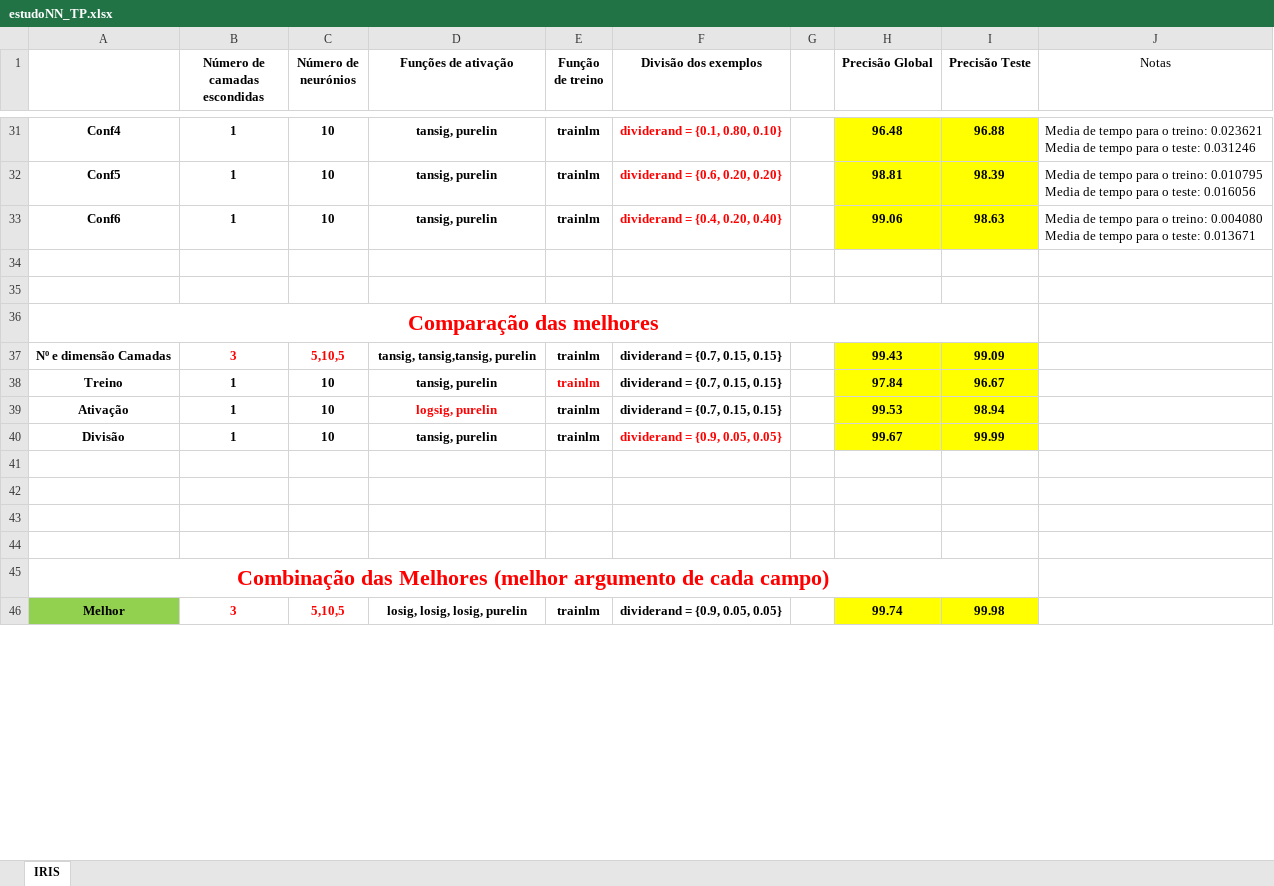
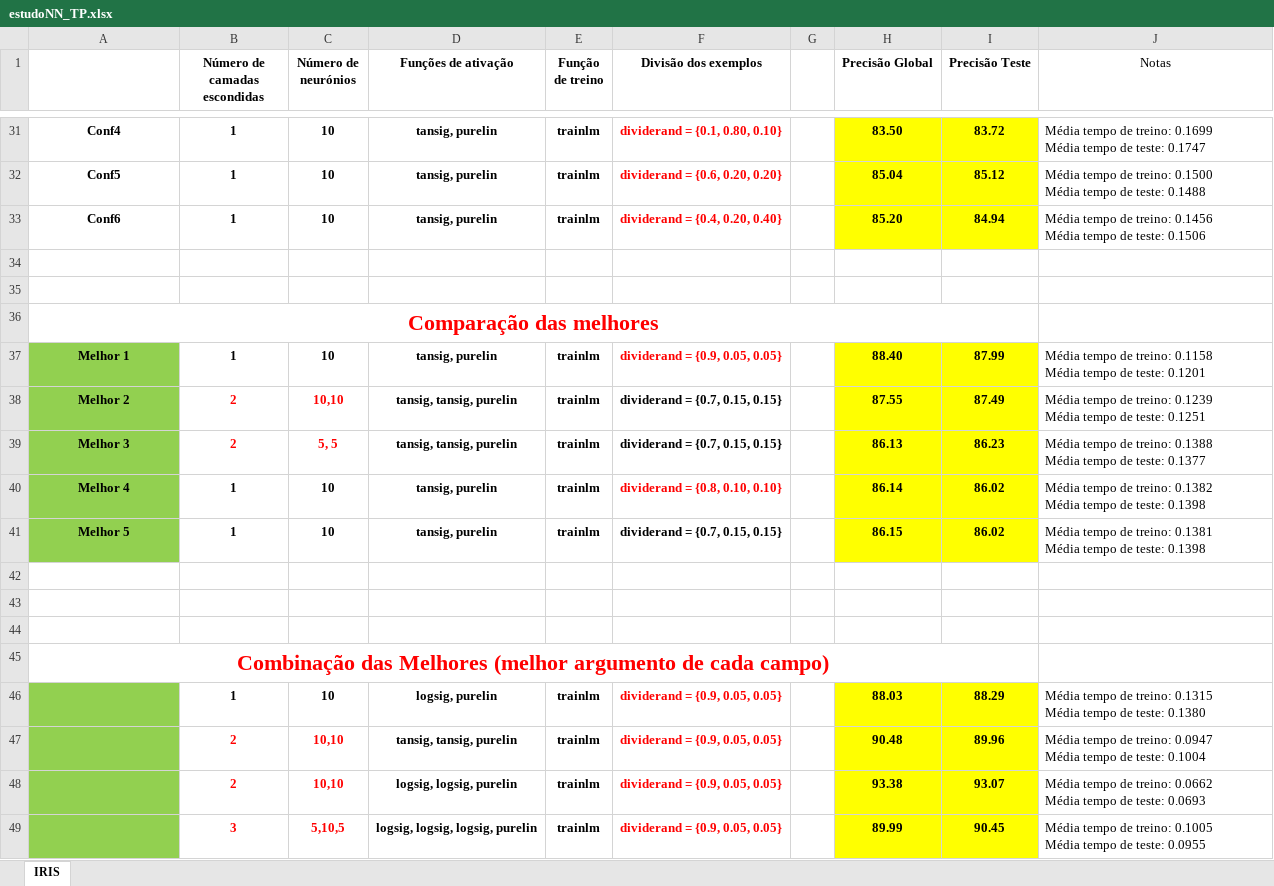
Before and after one commit to joaorosapaiss/Conhecimento-e-Raciocinio, an Excel workbook: estudoNN_TP.xlsx, sheet IRIS, drawn as a sheet; only a part is shown, gaps mark what is left out; values as stored, in another font and other column widths than the file's, no borders; charts and pictures not drawn; removed rows and columns are numbered as before the commit, all else as after; ↵ is a line break in a cell; the diff covers the shown part only; the diff names each change by its address in the sheet, - before the commit and + after, or states it on an @@ line.

Commit message:
Excel Refeito
Refiz os testes. vê se queres acresentar mais alguns

```diff
--- a/estudoNN_TP.xlsx (sheet IRIS)
+++ b/estudoNN_TP.xlsx (sheet IRIS)
-H31 (Precisão Global): 96.48
+H31 (Precisão Global): 83.50
-I31 (Precisão Teste): 96.88
+I31 (Precisão Teste): 83.72
-J31 (Notas): Media de tempo para o treino: 0.023621 ↵ Media de tempo para o teste: 0.031246
+J31 (Notas): Média tempo de treino: 0.1699 ↵ Média tempo de teste: 0.1747
-H32 (Precisão Global): 98.81
+H32 (Precisão Global): 85.04
-I32 (Precisão Teste): 98.39
+I32 (Precisão Teste): 85.12
-J32 (Notas): Media de tempo para o treino: 0.010795 ↵ Media de tempo para o teste: 0.016056
+J32 (Notas): Média tempo de treino: 0.1500 ↵ Média tempo de teste: 0.1488
-H33 (Precisão Global): 99.06
+H33 (Precisão Global): 85.20
-I33 (Precisão Teste): 98.63
+I33 (Precisão Teste): 84.94
-J33 (Notas): Media de tempo para o treino: 0.004080 ↵ Media de tempo para o teste: 0.013671
+J33 (Notas): Média tempo de treino: 0.1456 ↵ Média tempo de teste: 0.1506
-row 37: Nº e dimensão Camadas | 3 | 5,10,5 | tansig, tansig,tansig, purelin | trainlm | dividerand = {0.7, 0.15, 0.15} |  | 99.43 | 99.09
-row 38: Treino | 1 | 10 | tansig, purelin | trainlm | dividerand = {0.7, 0.15, 0.15} |  | 97.84 | 96.67
-row 39: Ativação | 1 | 10 | logsig, purelin | trainlm | dividerand = {0.7, 0.15, 0.15} |  | 99.53 | 98.94
-A37: Divisão
+A37: Melhor 1
-A37:A38 fill: none
+A37:A38 fill: #92D050
-H37 (Precisão Global): 99.67
+H37 (Precisão Global): 88.40
-I37 (Precisão Teste): 99.99
+I37 (Precisão Teste): 87.99
-J37 (Notas): (empty)
+J37 (Notas): Média tempo de treino: 0.1158 ↵ Média tempo de teste: 0.1201
-row 38: (empty)
+row 38: Melhor 2 | 2 | 10,10 | tansig, tansig, purelin | trainlm | dividerand = {0.7, 0.15, 0.15} |  | 87.55 | 87.49 | Média tempo de treino: 0.1239 ↵ Média tempo de teste: 0.1251
-H38:I38 fill: none
+H38:I38 fill: #FFFF00
+row 39: Melhor 3 | 2 | 5, 5 | tansig, tansig, purelin | trainlm | dividerand = {0.7, 0.15, 0.15} |  | 86.13 | 86.23 | Média tempo de treino: 0.1388 ↵ Média tempo de teste: 0.1377
+row 40: Melhor 4 | 1 | 10 | tansig, purelin | trainlm | dividerand = {0.8, 0.10, 0.10} |  | 86.14 | 86.02 | Média tempo de treino: 0.1382 ↵ Média tempo de teste: 0.1398
+row 41: Melhor 5 | 1 | 10 | tansig, purelin | trainlm | dividerand = {0.7, 0.15, 0.15} |  | 86.15 | 86.02 | Média tempo de treino: 0.1381 ↵ Média tempo de teste: 0.1398
+row 46:  | 1 | 10 | logsig, purelin | trainlm | dividerand = {0.9, 0.05, 0.05} |  | 88.03 | 88.29 | Média tempo de treino: 0.1315 ↵ Média tempo de teste: 0.1380
+row 47:  | 2 | 10,10 | tansig, tansig, purelin | trainlm | dividerand = {0.9, 0.05, 0.05} |  | 90.48 | 89.96 | Média tempo de treino: 0.0947 ↵ Média tempo de teste: 0.1004
+row 48:  | 2 | 10,10 | logsig, logsig, purelin | trainlm | dividerand = {0.9, 0.05, 0.05} |  | 93.38 | 93.07 | Média tempo de treino: 0.0662 ↵ Média tempo de teste: 0.0693
-A49: Melhor
+A49: (empty)
-D49 (Funções de ativação): losig, losig, losig, purelin
+D49 (Funções de ativação): logsig, logsig, logsig, purelin
-F49 text colour: black
+F49 text colour: #FF0000
-H49 (Precisão Global): 99.74
+H49 (Precisão Global): 89.99
-I49 (Precisão Teste): 99.98
+I49 (Precisão Teste): 90.45
-J49 (Notas): (empty)
+J49 (Notas): Média tempo de treino: 0.1005 ↵ Média tempo de teste: 0.0955
```
Also changed, not shown: 3 added rows, 6 removed rows, 76 edited cells and cell formats elsewhere in this sheet, charts or pictures, 3 other files.
